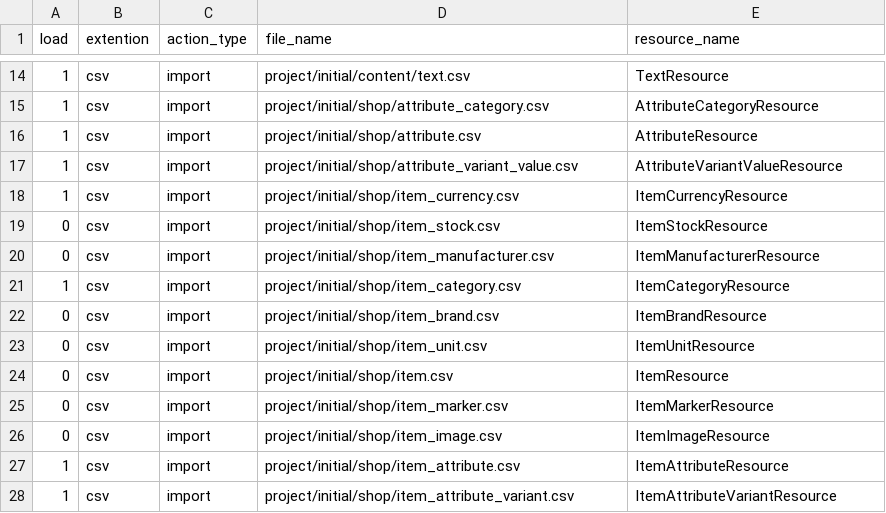
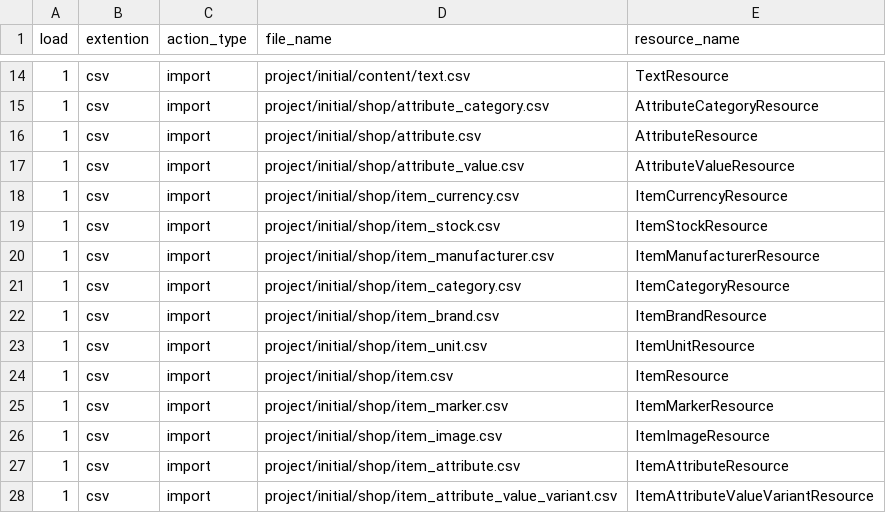
Before and after one commit to jurgeon018/old_eleek, a CSV file: initial_import_commands.csv, drawn as a sheet; only a part is shown, gaps mark what is left out.

```diff
--- a/initial_import_commands.csv
+++ b/initial_import_commands.csv
@@ -16,13 +16,13 @@ load,extention,action_type,file_name,resource_name
 1,csv,import,project/initial/shop/attribute.csv,AttributeResource
-1,csv,import,project/initial/shop/attribute_variant_value.csv,AttributeVariantValueResource
+1,csv,import,project/initial/shop/attribute_value.csv,AttributeValueResource
 1,csv,import,project/initial/shop/item_currency.csv,ItemCurrencyResource
-0,csv,import,project/initial/shop/item_stock.csv,ItemStockResource
-0,csv,import,project/initial/shop/item_manufacturer.csv,ItemManufacturerResource
+1,csv,import,project/initial/shop/item_stock.csv,ItemStockResource
+1,csv,import,project/initial/shop/item_manufacturer.csv,ItemManufacturerResource
 1,csv,import,project/initial/shop/item_category.csv,ItemCategoryResource
-0,csv,import,project/initial/shop/item_brand.csv,ItemBrandResource
-0,csv,import,project/initial/shop/item_unit.csv,ItemUnitResource
-0,csv,import,project/initial/shop/item.csv,ItemResource
-0,csv,import,project/initial/shop/item_marker.csv,ItemMarkerResource
-0,csv,import,project/initial/shop/item_image.csv,ItemImageResource
+1,csv,import,project/initial/shop/item_brand.csv,ItemBrandResource
+1,csv,import,project/initial/shop/item_unit.csv,ItemUnitResource
+1,csv,import,project/initial/shop/item.csv,ItemResource
+1,csv,import,project/initial/shop/item_marker.csv,ItemMarkerResource
+1,csv,import,project/initial/shop/item_image.csv,ItemImageResource
 1,csv,import,project/initial/shop/item_attribute.csv,ItemAttributeResource
-1,csv,import,project/initial/shop/item_attribute_variant.csv,ItemAttributeVariantResource
+1,csv,import,project/initial/shop/item_attribute_value_variant.csv,ItemAttributeValueVariantResource
```
Also changed, not shown: 21 other files.
